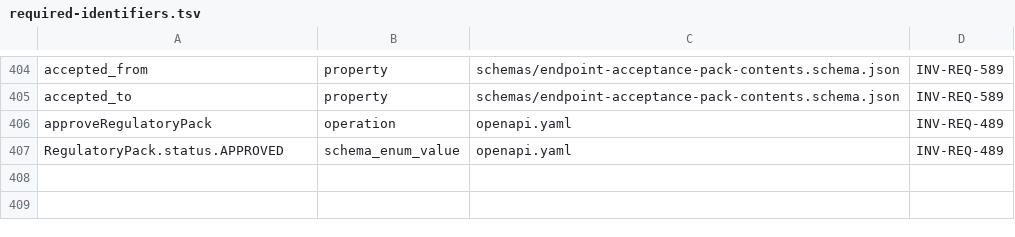
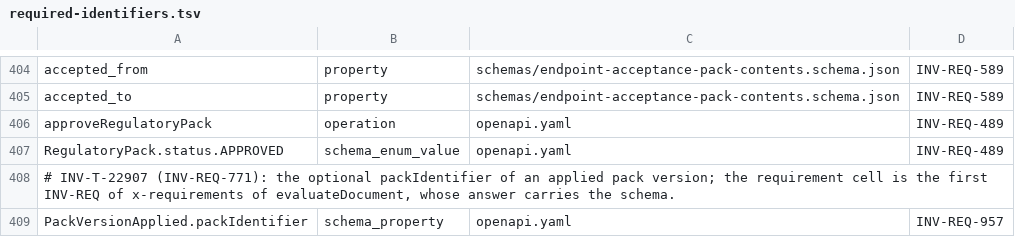
Before and after one commit to dynokore/DynoInvoice, a TSV file: platform-contracts/rules/required-identifiers.tsv, drawn as a sheet; only a part is shown, gaps mark what is left out; the diff names each change by its address in the sheet, - before the commit and + after, or states it on an @@ line.

```diff
--- a/platform-contracts/rules/required-identifiers.tsv
+++ b/platform-contracts/rules/required-identifiers.tsv
+row 408: # INV-T-22907 (INV-REQ-771): the optional packIdentifier of an applied pack version; the requirement cell is the first INV-REQ of x-requirements of evaluateDocument, whose answer carries the schema.
+row 409: PackVersionApplied.packIdentifier | schema_property | openapi.yaml | INV-REQ-957
```
Also changed, not shown: 5 other files.
